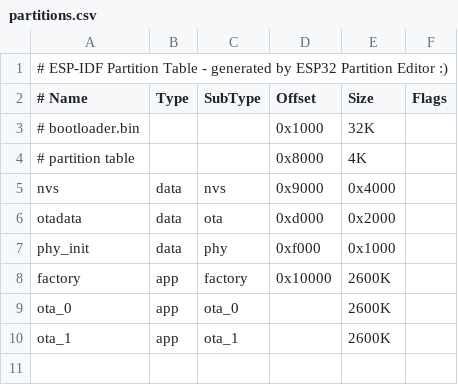
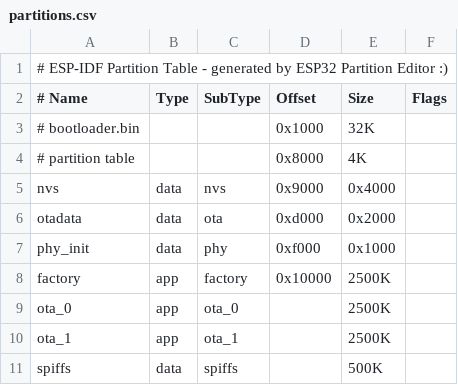
Before and after one commit to htotoo/ESP32-Portapack, a CSV file: Source/partitions.csv, drawn as a sheet.

Commit message:
update partition schema for future improvments

```diff
--- a/Source/partitions.csv
+++ b/Source/partitions.csv
@@ -7,4 +7,5 @@ otadata,	data,	ota,	0xd000,	0x2000,
 phy_init,	data,	phy,	0xf000,	0x1000,	
-factory,	app,	factory,	0x10000,	2600K,	
-ota_0,	app,	ota_0,	,	2600K,	
-ota_1,	app,	ota_1,	,	2600K,	
+factory,	app,	factory,	0x10000,	2500K,	
+ota_0,	app,	ota_0,	,	2500K,	
+ota_1,	app,	ota_1,	,	2500K,	
+spiffs,	data,	spiffs,	,	500K,	
```
